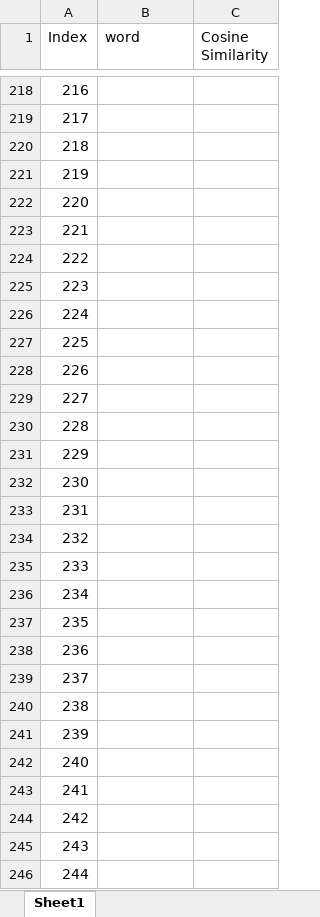
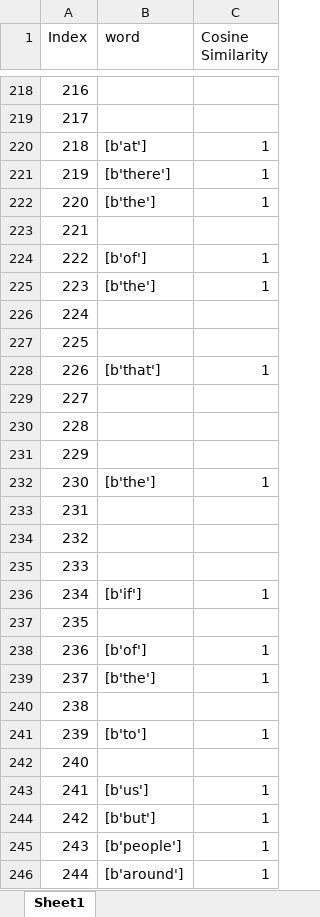
Before and after one commit to ayushiiamin/Multimodal-Emotion-Recognition, an Excel workbook: Dissertation/dataset/csv_files/raw text.xlsx, sheet Sheet1, drawn as a sheet; only a part is shown, gaps mark what is left out; values as stored, in another font and other column widths than the file's, no borders; the diff covers the shown part only; the diff names each change by its address in the sheet, - before the commit and + after, or states it on an @@ line.

Commit message:
Add files via upload

```diff
--- a/Dissertation/dataset/csv_files/raw text.xlsx (sheet Sheet1)
+++ b/Dissertation/dataset/csv_files/raw text.xlsx (sheet Sheet1)
-B220 (word): (empty)
+B220 (word): [b'at']
-C220:C222 (Cosine Similarity): (empty)
+C220:C222 (Cosine Similarity): 1
-B221 (word): (empty)
+B221 (word): [b'there']
-B222 (word): (empty)
+B222 (word): [b'the']
-B224 (word): (empty)
+B224 (word): [b'of']
-C224:C225 (Cosine Similarity): (empty)
+C224:C225 (Cosine Similarity): 1
-B225 (word): (empty)
+B225 (word): [b'the']
-B228 (word): (empty)
+B228 (word): [b'that']
-C228 (Cosine Similarity): (empty)
+C228 (Cosine Similarity): 1
-B232 (word): (empty)
+B232 (word): [b'the']
-C232 (Cosine Similarity): (empty)
+C232 (Cosine Similarity): 1
-B236 (word): (empty)
+B236 (word): [b'if']
-C236 (Cosine Similarity): (empty)
+C236 (Cosine Similarity): 1
-B238 (word): (empty)
+B238 (word): [b'of']
-C238:C239 (Cosine Similarity): (empty)
+C238:C239 (Cosine Similarity): 1
-B239 (word): (empty)
+B239 (word): [b'the']
-B241 (word): (empty)
+B241 (word): [b'to']
-C241 (Cosine Similarity): (empty)
+C241 (Cosine Similarity): 1
-B243 (word): (empty)
+B243 (word): [b'us']
-C243:C246 (Cosine Similarity): (empty)
+C243:C246 (Cosine Similarity): 1
-B244 (word): (empty)
+B244 (word): [b'but']
-B245 (word): (empty)
+B245 (word): [b'people']
-B246 (word): (empty)
+B246 (word): [b'around']
```
Also changed, not shown: 30 edited cells elsewhere in this sheet.
